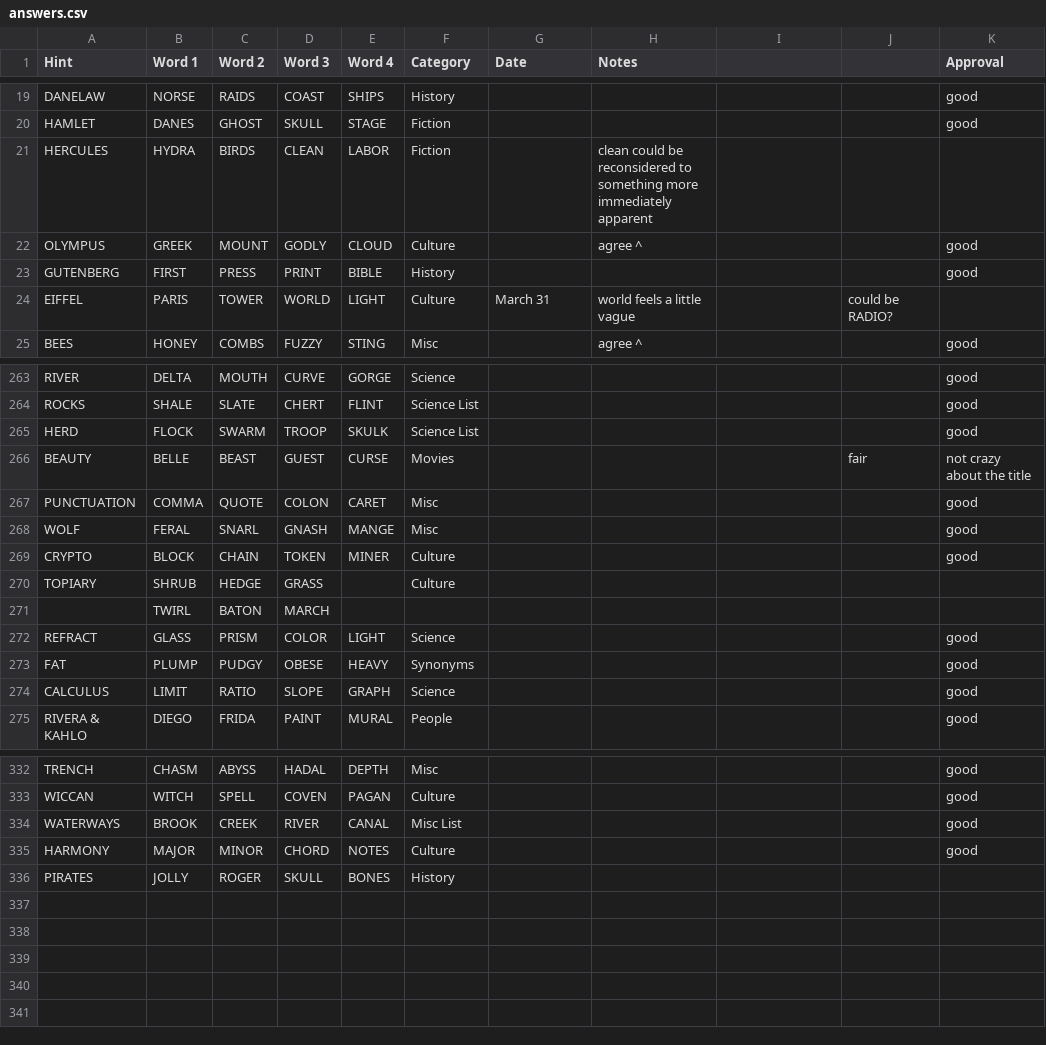
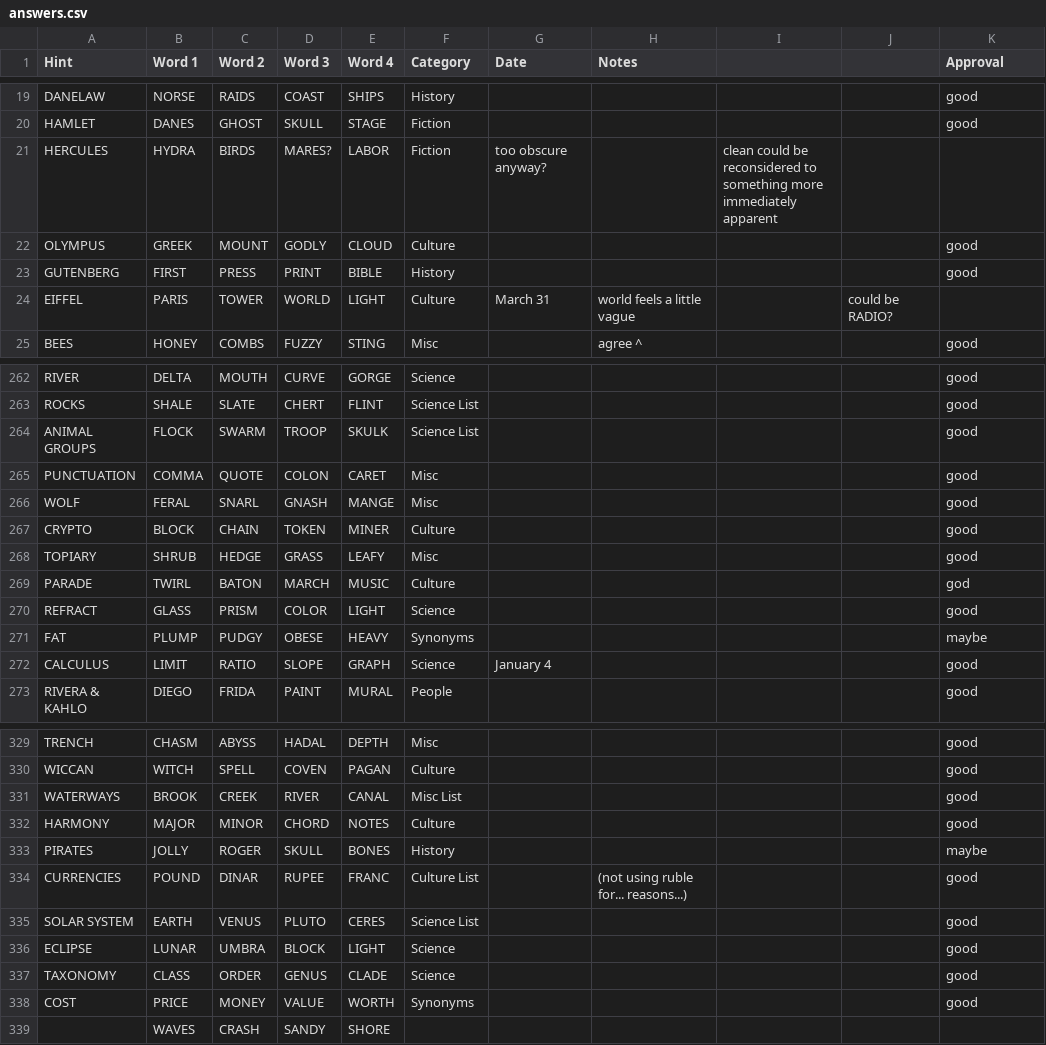
Before and after one commit to kg583/topicle, a CSV file: data/answers.csv, drawn as a sheet; only a part is shown, gaps mark what is left out; the diff covers the shown part only.

```diff
--- a/data/answers.csv
+++ b/data/answers.csv
@@ -20,4 +20,4 @@ DANELAW,NORSE,RAIDS,COAST,SHIPS,History,,,,,good
 HAMLET,DANES,GHOST,SKULL,STAGE,Fiction,,,,,good
-HERCULES,HYDRA,BIRDS,CLEAN,LABOR,Fiction,,clean could be reconsidered to something more immediately apparent,,,
-OLYMPUS,GREEK,MOUNT,GODLY,CLOUD,Culture,,agree ^,,,good
+HERCULES,HYDRA,BIRDS,MARES?,LABOR,Fiction,too obscure anyway?,,clean could be reconsidered to something more immediately apparent,,
+OLYMPUS,GREEK,MOUNT,GODLY,CLOUD,Culture,,,,,good
 GUTENBERG,FIRST,PRESS,PRINT,BIBLE,History,,,,,good
@@ -264,4 +263,3 @@ RIVER,DELTA,MOUTH,CURVE,GORGE,Science,,,,,good
 ROCKS,SHALE,SLATE,CHERT,FLINT,Science List,,,,,good
-HERD,FLOCK,SWARM,TROOP,SKULK,Science List,,,,,good
-BEAUTY,BELLE,BEAST,GUEST,CURSE,Movies,,,,fair,not crazy about the title
+ANIMAL GROUPS,FLOCK,SWARM,TROOP,SKULK,Science List,,,,,good
 PUNCTUATION,COMMA,QUOTE,COLON,CARET,Misc,,,,,good
@@ -269,7 +267,7 @@ WOLF,FERAL,SNARL,GNASH,MANGE,Misc,,,,,good
 CRYPTO,BLOCK,CHAIN,TOKEN,MINER,Culture,,,,,good
-TOPIARY,SHRUB,HEDGE,GRASS,,Culture,,,,,
-,TWIRL,BATON,MARCH,,,,,,,
+TOPIARY,SHRUB,HEDGE,GRASS,LEAFY,Misc,,,,,good
+PARADE,TWIRL,BATON,MARCH,MUSIC,Culture,,,,,god
 REFRACT,GLASS,PRISM,COLOR,LIGHT,Science,,,,,good
-FAT,PLUMP,PUDGY,OBESE,HEAVY,Synonyms,,,,,good
-CALCULUS,LIMIT,RATIO,SLOPE,GRAPH,Science,,,,,good
+FAT,PLUMP,PUDGY,OBESE,HEAVY,Synonyms,,,,,maybe
+CALCULUS,LIMIT,RATIO,SLOPE,GRAPH,Science,January 4,,,,good
 RIVERA & KAHLO,DIEGO,FRIDA,PAINT,MURAL,People,,,,,good
@@ -335,2 +332,8 @@ WATERWAYS,BROOK,CREEK,RIVER,CANAL,Misc List,,,,,good
 HARMONY,MAJOR,MINOR,CHORD,NOTES,Culture,,,,,good
-PIRATES,JOLLY,ROGER,SKULL,BONES,History,,,,,
+PIRATES,JOLLY,ROGER,SKULL,BONES,History,,,,,maybe
+CURRENCIES,POUND,DINAR,RUPEE,FRANC,Culture List,,(not using ruble for... reasons...),,,good
+SOLAR SYSTEM,EARTH,VENUS,PLUTO,CERES,Science List,,,,,good
+ECLIPSE,LUNAR,UMBRA,BLOCK,LIGHT,Science,,,,,good
+TAXONOMY,CLASS,ORDER,GENUS,CLADE,Science,,,,,good
+COST,PRICE,MONEY,VALUE,WORTH,Synonyms,,,,,good
+,WAVES,CRASH,SANDY,SHORE,,,,,,
```
Also changed, not shown: 2 removed rows and 49 edited cells elsewhere in this file, 3 other files.
